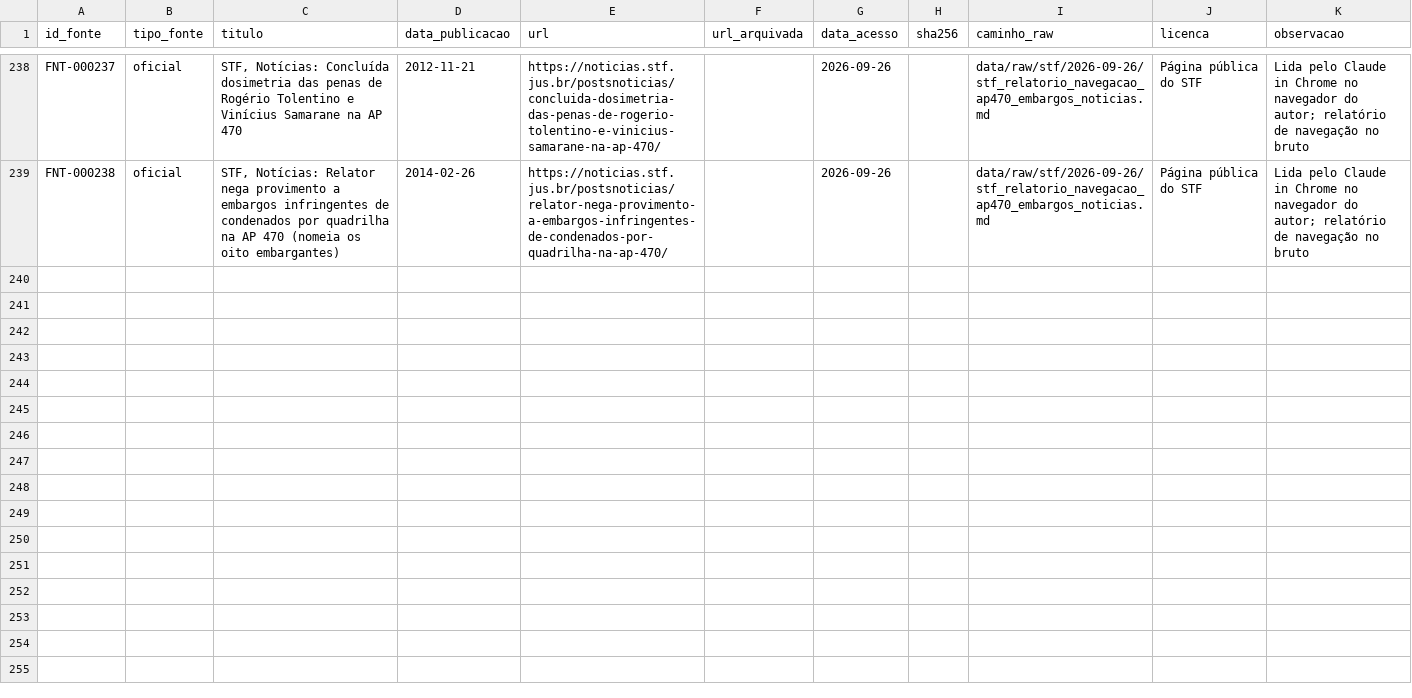
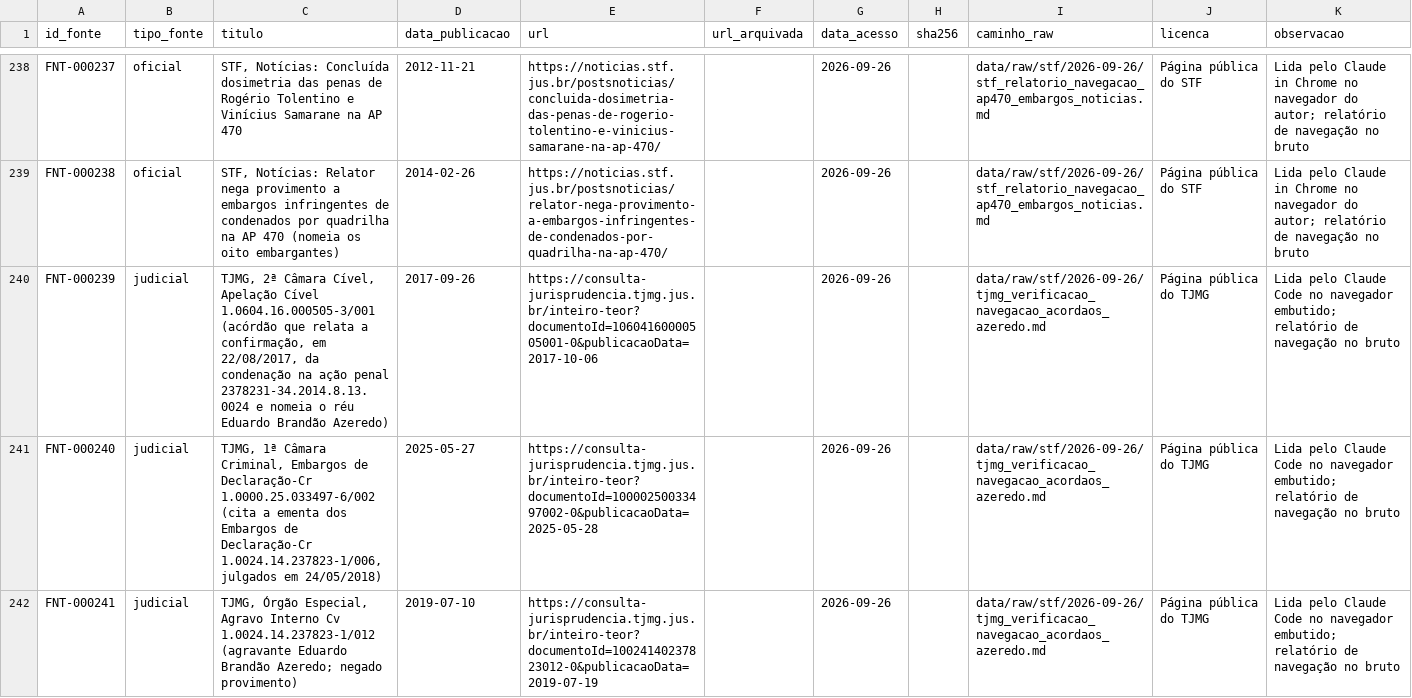
Before and after one commit to leandropitol/pesquisa-poder-institucional, a CSV file: data/base/fontes.csv, drawn as a sheet; only a part is shown, gaps mark what is left out; the diff covers the shown part only.

```diff
--- a/data/base/fontes.csv
+++ b/data/base/fontes.csv
@@ -239 +239,4 @@ FNT-000237,oficial,"STF, Notícias: Concluída dosimetria das penas de Rogério
 FNT-000238,oficial,"STF, Notícias: Relator nega provimento a embargos infringentes de condenados por quadrilha na AP 470 (nomeia os oito embargantes)",2014-02-26,https://noticias.stf.jus.br/postsnoticias/relator-nega-provimento-a-embargos-infringentes-de-condenados-por-quadrilha-na-ap-470/,,2026-09-26,,data/raw/stf/2026-09-26/stf_relatorio_navegacao_ap470_embargos_noticias.md,Página pública do STF,Lida pelo Claude in Chrome no navegador do autor; relatório de navegação no bruto
+FNT-000239,judicial,"TJMG, 2ª Câmara Cível, Apelação Cível 1.0604.16.000505-3/001 (acórdão que relata a confirmação, em 22/08/2017, da condenação na ação penal 2378231-34.2014.8.13.0024 e nomeia o réu Eduardo Brandão Azeredo)",2017-09-26,https://consulta-jurisprudencia.tjmg.jus.br/inteiro-teor?documentoId=10604160000505001-0&publicacaoData=2017-10-06,,2026-09-26,,data/raw/stf/2026-09-26/tjmg_verificacao_navegacao_acordaos_azeredo.md,Página pública do TJMG,Lida pelo Claude Code no navegador embutido; relatório de navegação no bruto
+FNT-000240,judicial,"TJMG, 1ª Câmara Criminal, Embargos de Declaração-Cr 1.0000.25.033497-6/002 (cita a ementa dos Embargos de Declaração-Cr 1.0024.14.237823-1/006, julgados em 24/05/2018)",2025-05-27,https://consulta-jurisprudencia.tjmg.jus.br/inteiro-teor?documentoId=10000250033497002-0&publicacaoData=2025-05-28,,2026-09-26,,data/raw/stf/2026-09-26/tjmg_verificacao_navegacao_acordaos_azeredo.md,Página pública do TJMG,Lida pelo Claude Code no navegador embutido; relatório de navegação no bruto
+FNT-000241,judicial,"TJMG, Órgão Especial, Agravo Interno Cv 1.0024.14.237823-1/012 (agravante Eduardo Brandão Azeredo; negado provimento)",2019-07-10,https://consulta-jurisprudencia.tjmg.jus.br/inteiro-teor?documentoId=10024140237823012-0&publicacaoData=2019-07-19,,2026-09-26,,data/raw/stf/2026-09-26/tjmg_verificacao_navegacao_acordaos_azeredo.md,Página pública do TJMG,Lida pelo Claude Code no navegador embutido; relatório de navegação no bruto
```
Also changed, not shown: 3 added rows elsewhere in this file, data/base/buscas.csv, data/base/fases_processo.csv, 14 other files.
